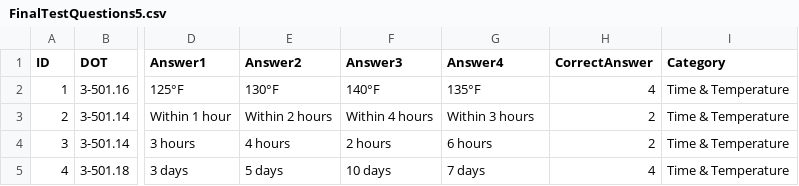
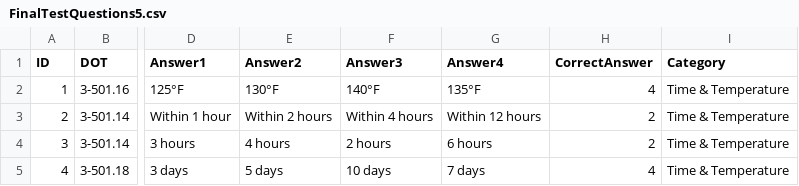
Before and after one commit to novernmanagement-coder/SafePrep_Content, a CSV file: FinalTestQuestions5.csv, drawn as a sheet; only a part is shown, gaps mark what is left out; the diff names each change by its address in the sheet, - before the commit and + after, or states it on an @@ line.

Commit message:
CMS update: FinalTestQuestions5.csv

```diff
--- a/FinalTestQuestions5.csv
+++ b/FinalTestQuestions5.csv
-G3 (Answer4): Within 3 hours
+G3 (Answer4): Within 12 hours
```
